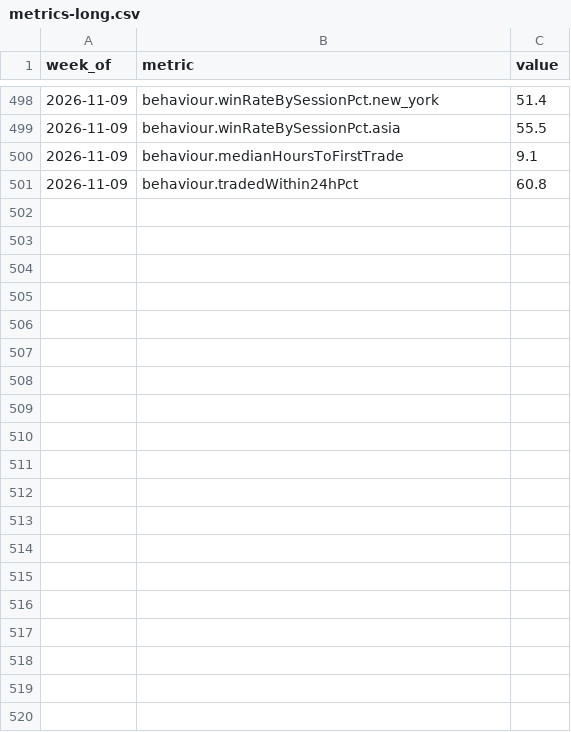
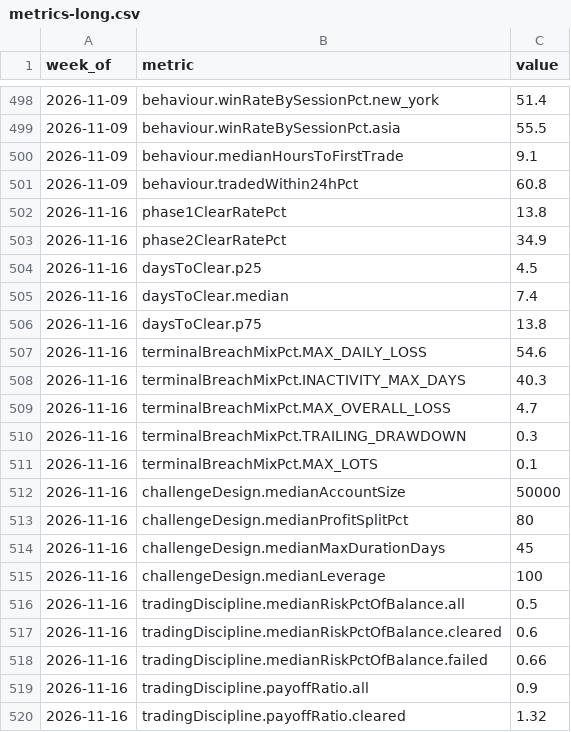
Before and after one commit to PropSim-Enterprise/prop-firm-pass-rates, a CSV file: data/metrics-long.csv, drawn as a sheet; only a part is shown, gaps mark what is left out; the diff covers the shown part only; the diff names each change by its address in the sheet, - before the commit and + after, or states it on an @@ line.

```diff
--- a/data/metrics-long.csv
+++ b/data/metrics-long.csv
+row 502: 2026-11-16 | phase1ClearRatePct | 13.8
+row 503: 2026-11-16 | phase2ClearRatePct | 34.9
+row 504: 2026-11-16 | daysToClear.p25 | 4.5
+row 505: 2026-11-16 | daysToClear.median | 7.4
+row 506: 2026-11-16 | daysToClear.p75 | 13.8
+row 507: 2026-11-16 | terminalBreachMixPct.MAX_DAILY_LOSS | 54.6
+row 508: 2026-11-16 | terminalBreachMixPct.INACTIVITY_MAX_DAYS | 40.3
+row 509: 2026-11-16 | terminalBreachMixPct.MAX_OVERALL_LOSS | 4.7
+row 510: 2026-11-16 | terminalBreachMixPct.TRAILING_DRAWDOWN | 0.3
+row 511: 2026-11-16 | terminalBreachMixPct.MAX_LOTS | 0.1
+row 512: 2026-11-16 | challengeDesign.medianAccountSize | 50000
+row 513: 2026-11-16 | challengeDesign.medianProfitSplitPct | 80
+row 514: 2026-11-16 | challengeDesign.medianMaxDurationDays | 45
+row 515: 2026-11-16 | challengeDesign.medianLeverage | 100
+row 516: 2026-11-16 | tradingDiscipline.medianRiskPctOfBalance.all | 0.5
+row 517: 2026-11-16 | tradingDiscipline.medianRiskPctOfBalance.cleared | 0.6
+row 518: 2026-11-16 | tradingDiscipline.medianRiskPctOfBalance.failed | 0.66
+row 519: 2026-11-16 | tradingDiscipline.payoffRatio.all | 0.9
+row 520: 2026-11-16 | tradingDiscipline.payoffRatio.cleared | 1.32
```
Also changed, not shown: 31 added rows elsewhere in this file, data/failure-causes.csv, data/survival.csv, 6 other files.
